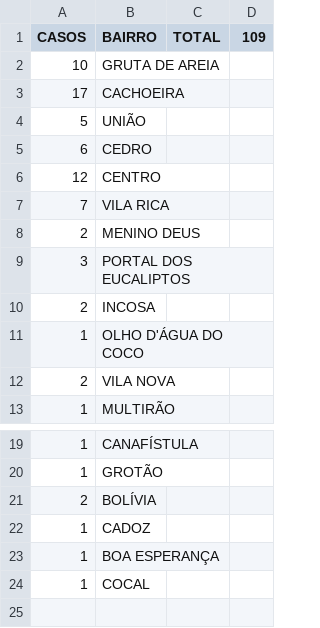
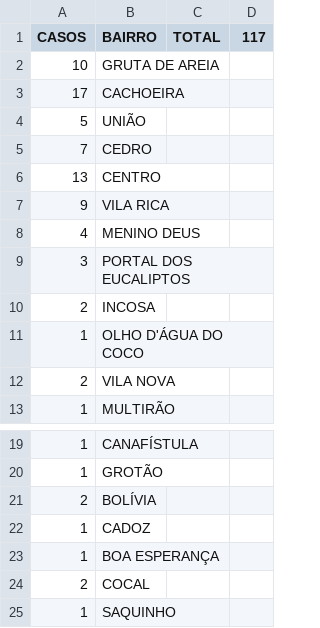
Before and after one commit to webalysson/covidmgil, a CSV file: dados/COVIDMGIL - Bairros.csv, drawn as a sheet; only a part is shown, gaps mark what is left out.

Commit message:
Dados atualizados 09/07

```diff
--- a/dados/COVIDMGIL - Bairros.csv
+++ b/dados/COVIDMGIL - Bairros.csv
@@ -1,2 +1,2 @@
-CASOS,BAIRRO,TOTAL,109
+CASOS,BAIRRO,TOTAL,117
 10,GRUTA DE AREIA,,
@@ -4,6 +4,6 @@ CASOS,BAIRRO,TOTAL,109
 5,UNIÃO,,
-6,CEDRO,,
-12,CENTRO,,
-7,VILA RICA,,
-2,MENINO DEUS,,
+7,CEDRO,,
+13,CENTRO,,
+9,VILA RICA,,
+4,MENINO DEUS,,
 3,PORTAL DOS EUCALIPTOS,,
@@ -23,2 +23,3 @@ CASOS,BAIRRO,TOTAL,109
 1,BOA ESPERANÇA,,
-1,COCAL,,
+2,COCAL,,
+1,SAQUINHO,,
```
